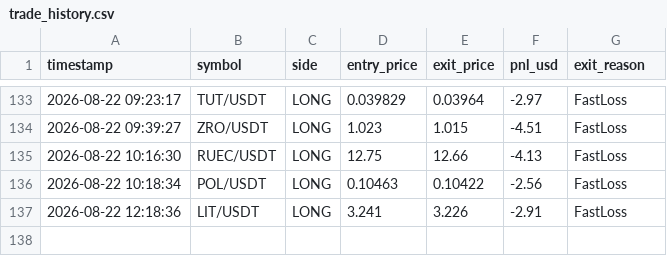
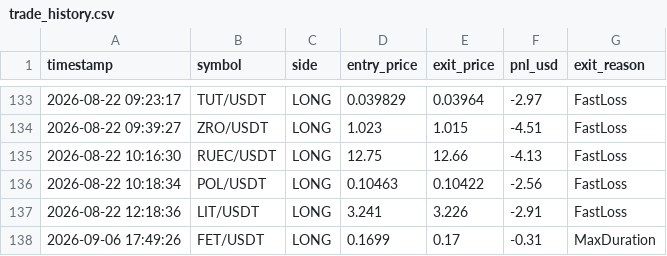
Before and after one commit to avimz50/CRYPTO-BOT-new, a CSV file: trade_history.csv, drawn as a sheet; only a part is shown, gaps mark what is left out.

```diff
--- a/trade_history.csv
+++ b/trade_history.csv
@@ -137 +137,2 @@ timestamp,symbol,side,entry_price,exit_price,pnl_usd,exit_reason
 2026-08-22 12:18:36,LIT/USDT,LONG,3.241,3.226,-2.91,FastLoss
+2026-09-06 17:49:26,FET/USDT,LONG,0.1699,0.17,-0.31,MaxDuration
```
Also changed, not shown: 3 other files.
